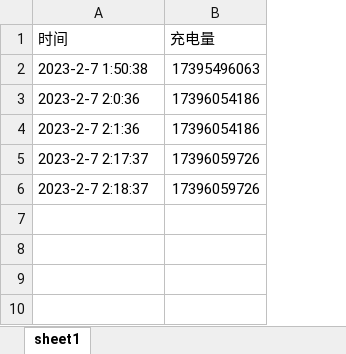
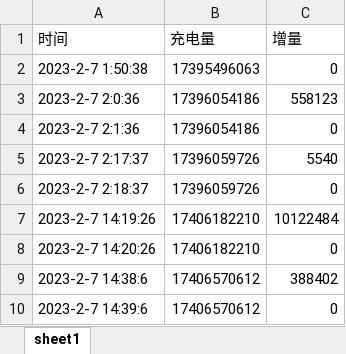
Before and after one commit to Jiangyige/puppeteer-deep, an Excel workbook: trd.xlsx, sheet sheet1, drawn as a sheet; values as stored, in another font and other column widths than the file's, no borders; the diff names each change by its address in the sheet, - before the commit and + after, or states it on an @@ line.

```diff
--- a/trd.xlsx (sheet sheet1)
+++ b/trd.xlsx (sheet sheet1)
+column C (增量), rows 2-6: 0 | 558123 | 0 | 5540 | 0
+row 7: 2023-2-7 14:19:26 | 17406182210 | 10122484
+row 8: 2023-2-7 14:20:26 | 17406182210 | 0
+row 9: 2023-2-7 14:38:6 | 17406570612 | 388402
+row 10: 2023-2-7 14:39:6 | 17406570612 | 0
```
Also changed, not shown: 2 other files.
